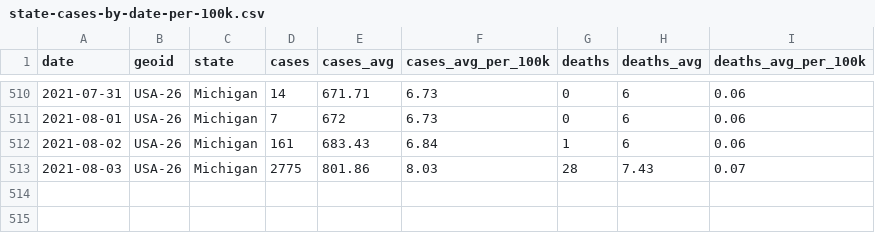
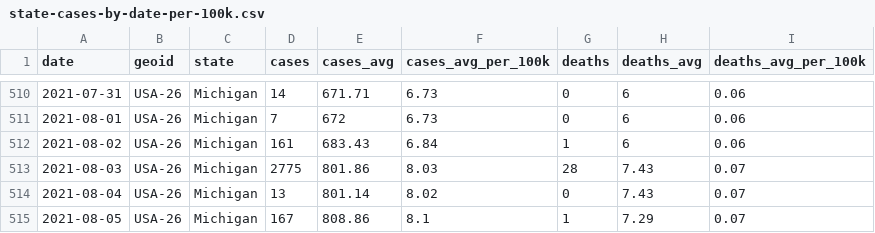
Before and after one commit to damaneice/covid-19, a CSV file: src/data/state-cases-by-date-per-100k.csv, drawn as a sheet; only a part is shown, gaps mark what is left out.

Commit message:
Update Covid case data 202108061602

```diff
--- a/src/data/state-cases-by-date-per-100k.csv
+++ b/src/data/state-cases-by-date-per-100k.csv
@@ -513 +513,3 @@ date,geoid,state,cases,cases_avg,cases_avg_per_100k,deaths,deaths_avg,deaths_avg
 2021-08-03,USA-26,Michigan,2775,801.86,8.03,28,7.43,0.07
+2021-08-04,USA-26,Michigan,13,801.14,8.02,0,7.43,0.07
+2021-08-05,USA-26,Michigan,167,808.86,8.1,1,7.29,0.07
```
Also changed, not shown: src/data/state-cases-by-date.csv, 2 other files.
